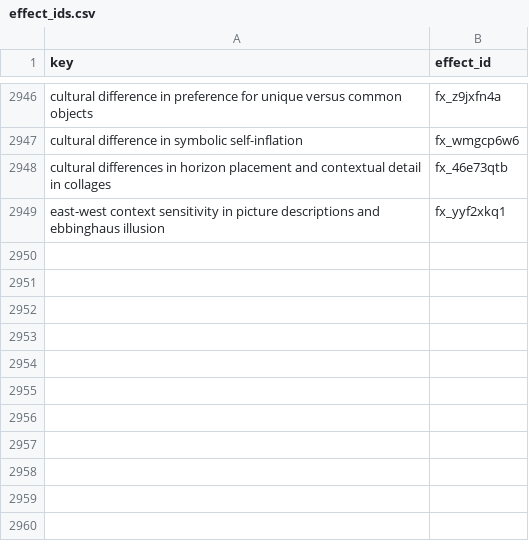
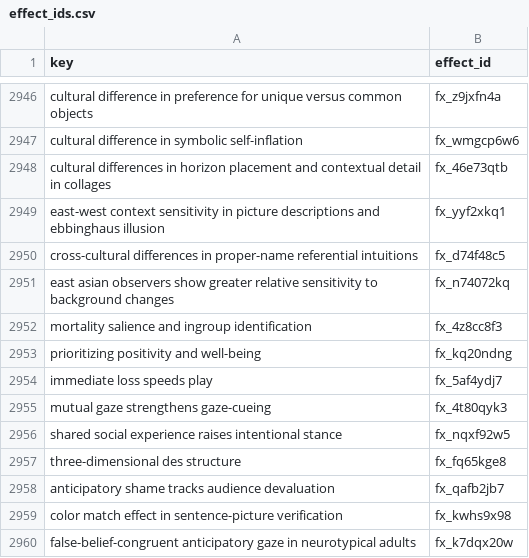
Before and after one commit to leosammallahti/retested, a CSV file: data/curated/registry/effect_ids.csv, drawn as a sheet; only a part is shown, gaps mark what is left out.

```diff
--- a/data/curated/registry/effect_ids.csv
+++ b/data/curated/registry/effect_ids.csv
@@ -2949 +2949,12 @@ cultural differences in horizon placement and contextual detail in collages,fx_4
 east-west context sensitivity in picture descriptions and ebbinghaus illusion,fx_yyf2xkq1
+cross-cultural differences in proper-name referential intuitions,fx_d74f48c5
+east asian observers show greater relative sensitivity to background changes,fx_n74072kq
+mortality salience and ingroup identification,fx_4z8cc8f3
+prioritizing positivity and well-being,fx_kq20ndng
+immediate loss speeds play,fx_5af4ydj7
+mutual gaze strengthens gaze-cueing,fx_4t80qyk3
+shared social experience raises intentional stance,fx_nqxf92w5
+three-dimensional des structure,fx_fq65kge8
+anticipatory shame tracks audience devaluation,fx_qafb2jb7
+color match effect in sentence-picture verification,fx_kwhs9x98
+false-belief-congruent anticipatory gaze in neurotypical adults,fx_k7dqx20w
```
Also changed, not shown: 6 other files.
